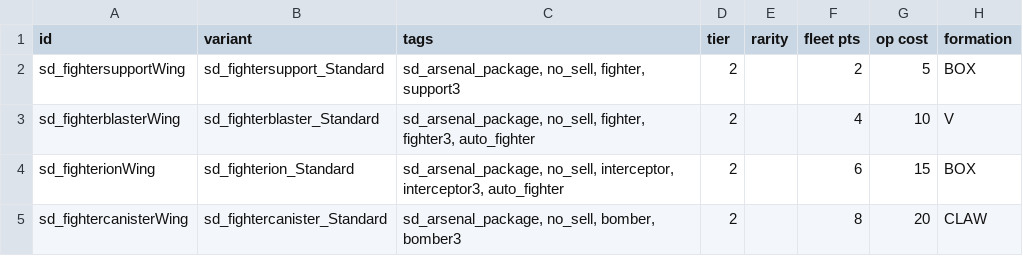
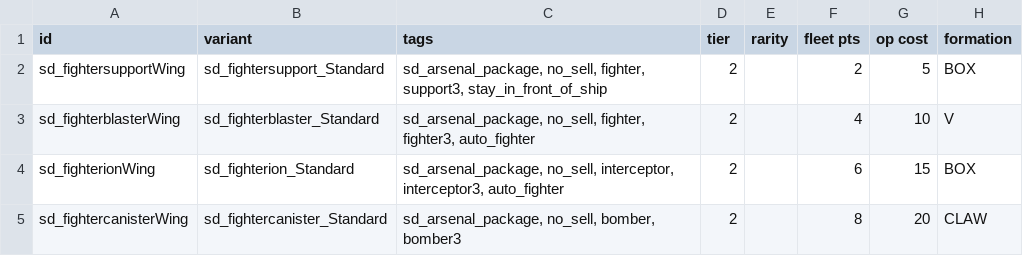
Before and after one commit to Sorrydough/Doughsector, a CSV file: data/hulls/wing_data.csv, drawn as a sheet; only a part is shown; the diff names each change by its address in the sheet, - before the commit and + after, or states it on an @@ line.

```diff
--- a/data/hulls/wing_data.csv
+++ b/data/hulls/wing_data.csv
-C2 (tags): …no_sell, fighter, support3
+C2 (tags): …no_sell, fighter, support3, stay_in_front_of_ship
```
Also changed, not shown: data/weapons/weapon_data.csv, 6 other files.
